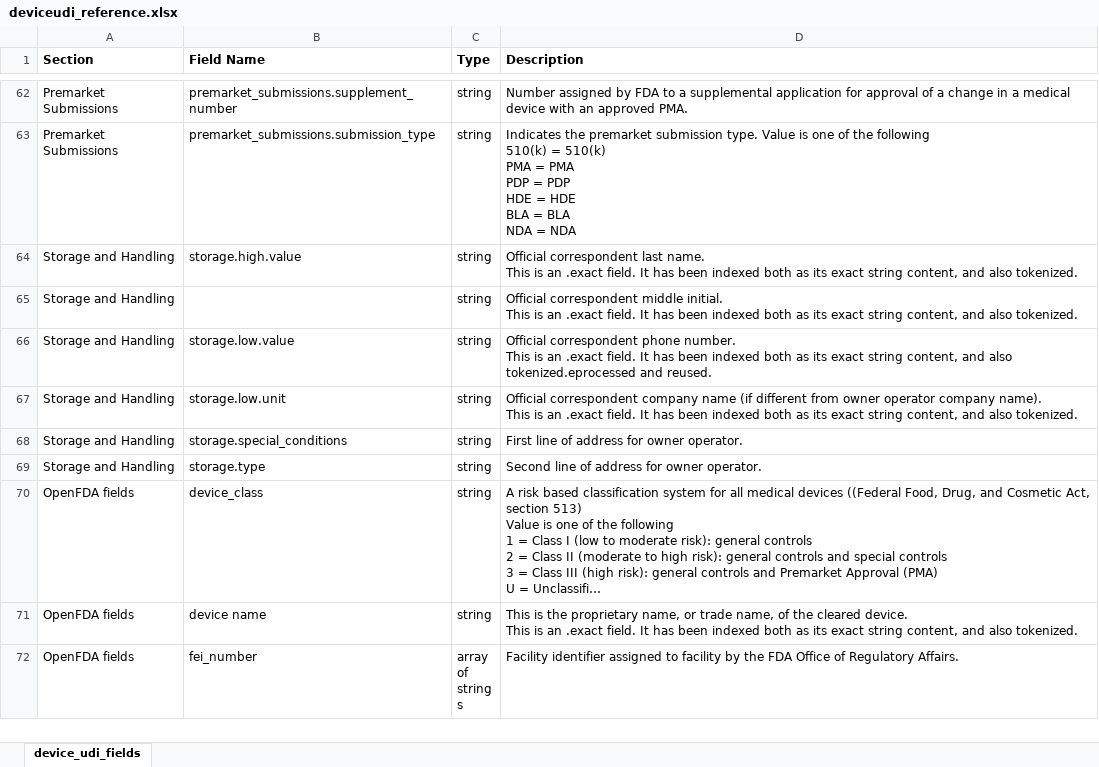
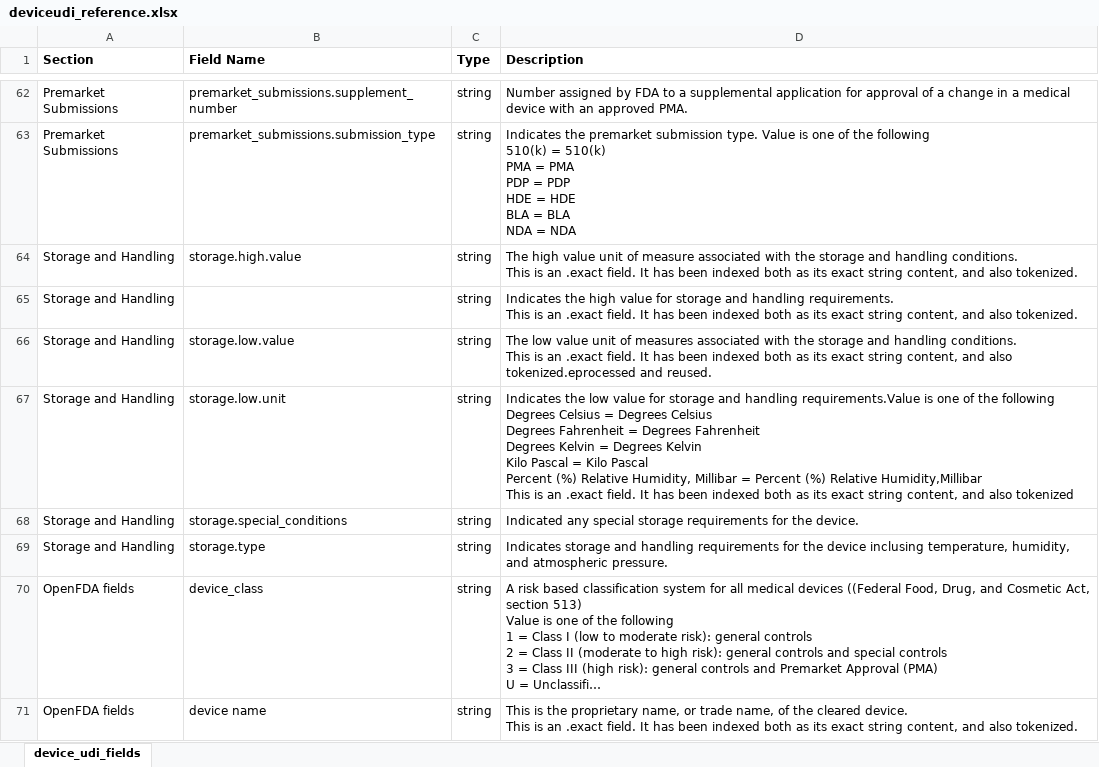
Before and after one commit to FDA/open.fda.gov, an Excel workbook: static/fields/deviceudi_reference.xlsx, sheet device_udi_fields, drawn as a sheet; only a part is shown, gaps mark what is left out; the shorter side is filled out with more unchanged rows; long unchanged cells end in …; values as stored, in another font and other column widths than the file's, no borders; ↵ is a line break in a cell; the diff names each change by its address in the sheet, - before the commit and + after, or states it on an @@ line.

Commit message:
UDI Searchable Fields Reference Document updated

```diff
--- a/static/fields/deviceudi_reference.xlsx (sheet device_udi_fields)
+++ b/static/fields/deviceudi_reference.xlsx (sheet device_udi_fields)
-D64 (Description): Official correspondent last name. ↵ This is…
+D64 (Description): The high value unit of measure associated with the storage and handling conditions. ↵ This is…
-D65 (Description): Official correspondent middle initial. ↵ This is…
+D65 (Description): Indicates the high value for storage and handling requirements. ↵ This is…
-D66 (Description): Official correspondent phone number. ↵ This is…
+D66 (Description): The low value unit of measures associated with the storage and handling conditions. ↵ This is…
-D67 (Description): Official correspondent company name (if different from owner operator company name). ↵ This is an .exact field. It has been indexed both as its exact string content, and also tokenized.
+D67 (Description): Indicates the low value for storage and handling requirements.Value is one of the following ↵ Degrees Celsius = Degrees Celsius ↵ Degrees Fahrenheit = Degrees Fahrenheit ↵ Degrees Kelvin = Degrees Kelvin ↵ Kilo Pascal = Kilo Pascal ↵ Percent (%) Relative Humidity, Millibar = Percent (%) Relative Humidity,Millibar ↵ This is an .exact field. It has been indexed both as its exact string content, and also tokenized
-D68 (Description): First line of address for owner operator.
+D68 (Description): Indicated any special storage requirements for the device.
-D69 (Description): Second line of address for owner operator.
+D69 (Description): Indicates storage and handling requirements for the device inclusing temperature, humidity, and atmospheric pressure.
```
Also changed, not shown: 1 other file.
